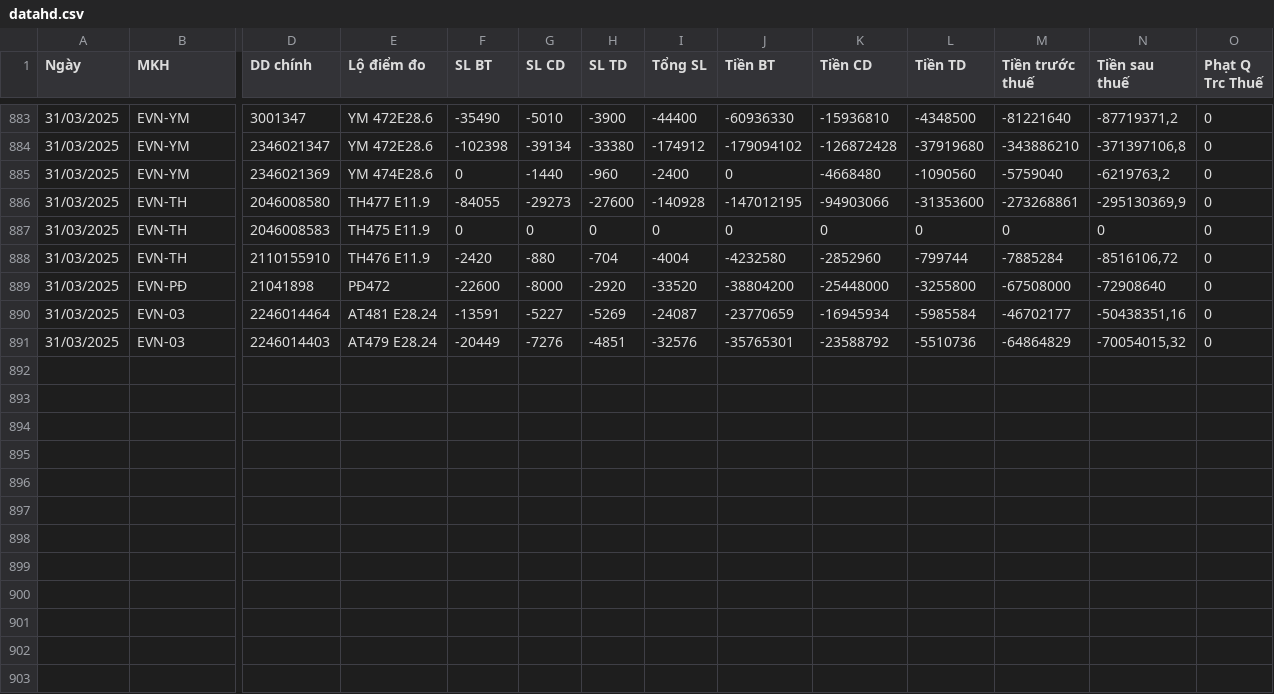
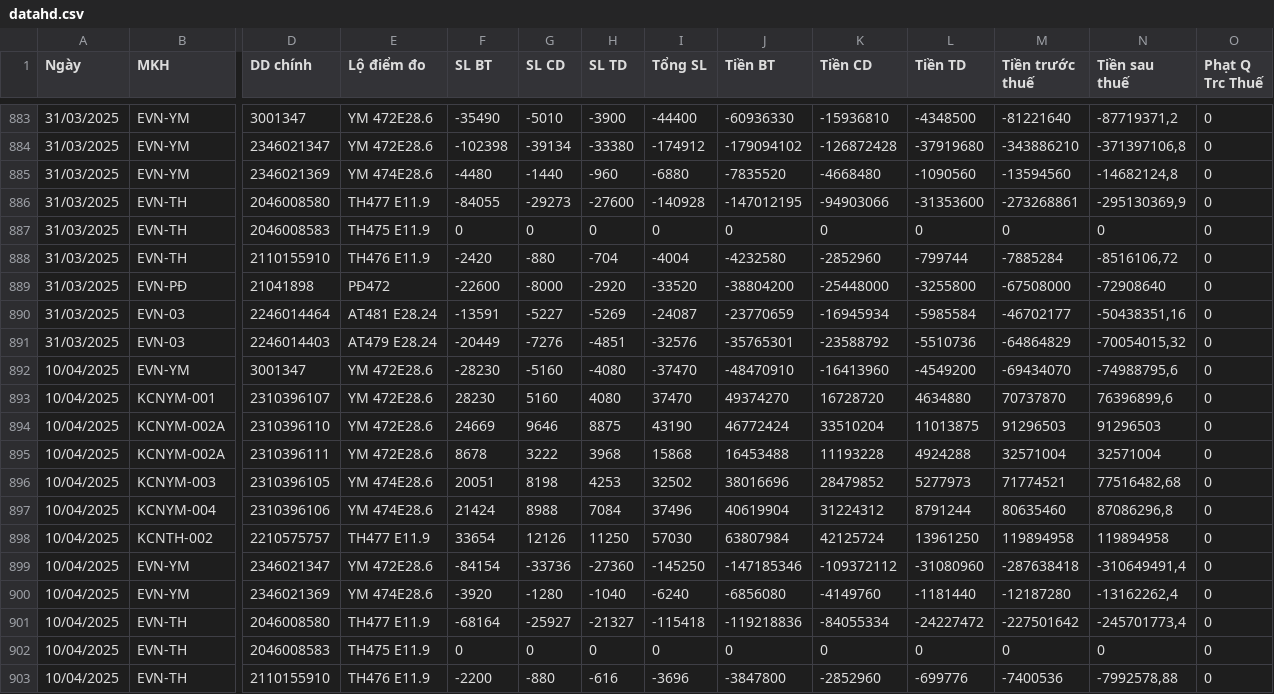
Before and after one commit to Gelex-Electric/GETC, a CSV file: assets/data/datahd.csv, drawn as a sheet; only a part is shown, gaps mark what is left out; rows hold the shown columns only; the diff names each change by its address in the sheet, - before the commit and + after, or states it on an @@ line.

Commit message:
Update datahd.csv

```diff
--- a/assets/data/datahd.csv
+++ b/assets/data/datahd.csv
-F885 (SL BT): 0
+F885 (SL BT): -4480
-I885 (Tổng SL): -2400
+I885 (Tổng SL): -6880
-J885 (Tiền BT): 0
+J885 (Tiền BT): -7835520
-M885 (Tiền trước thuế): -5759040
+M885 (Tiền trước thuế): -13594560
-N885 (Tiền sau thuế): -6219763,2
+N885 (Tiền sau thuế): -14682124,8
+row 892: 10/04/2025 | EVN-YM | 3001347 | YM 472E28.6 | -28230 | -5160 | -4080 | -37470 | -48470910 | -16413960 | -4549200 | -69434070 | -74988795,6 | 0
+row 893: 10/04/2025 | KCNYM-001 | 2310396107 | YM 472E28.6 | 28230 | 5160 | 4080 | 37470 | 49374270 | 16728720 | 4634880 | 70737870 | 76396899,6 | 0
+row 894: 10/04/2025 | KCNYM-002A | 2310396110 | YM 472E28.6 | 24669 | 9646 | 8875 | 43190 | 46772424 | 33510204 | 11013875 | 91296503 | 91296503 | 0
+row 895: 10/04/2025 | KCNYM-002A | 2310396111 | YM 472E28.6 | 8678 | 3222 | 3968 | 15868 | 16453488 | 11193228 | 4924288 | 32571004 | 32571004 | 0
+row 896: 10/04/2025 | KCNYM-003 | 2310396105 | YM 474E28.6 | 20051 | 8198 | 4253 | 32502 | 38016696 | 28479852 | 5277973 | 71774521 | 77516482,68 | 0
+row 897: 10/04/2025 | KCNYM-004 | 2310396106 | YM 474E28.6 | 21424 | 8988 | 7084 | 37496 | 40619904 | 31224312 | 8791244 | 80635460 | 87086296,8 | 0
+row 898: 10/04/2025 | KCNTH-002 | 2210575757 | TH477 E11.9 | 33654 | 12126 | 11250 | 57030 | 63807984 | 42125724 | 13961250 | 119894958 | 119894958 | 0
+row 899: 10/04/2025 | EVN-YM | 2346021347 | YM 472E28.6 | -84154 | -33736 | -27360 | -145250 | -147185346 | -109372112 | -31080960 | -287638418 | -310649491,4 | 0
+row 900: 10/04/2025 | EVN-YM | 2346021369 | YM 474E28.6 | -3920 | -1280 | -1040 | -6240 | -6856080 | -4149760 | -1181440 | -12187280 | -13162262,4 | 0
+row 901: 10/04/2025 | EVN-TH | 2046008580 | TH477 E11.9 | -68164 | -25927 | -21327 | -115418 | -119218836 | -84055334 | -24227472 | -227501642 | -245701773,4 | 0
+row 902: 10/04/2025 | EVN-TH | 2046008583 | TH475 E11.9 | 0 | 0 | 0 | 0 | 0 | 0 | 0 | 0 | 0 | 0
+row 903: 10/04/2025 | EVN-TH | 2110155910 | TH476 E11.9 | -2200 | -880 | -616 | -3696 | -3847800 | -2852960 | -699776 | -7400536 | -7992578,88 | 0
```
